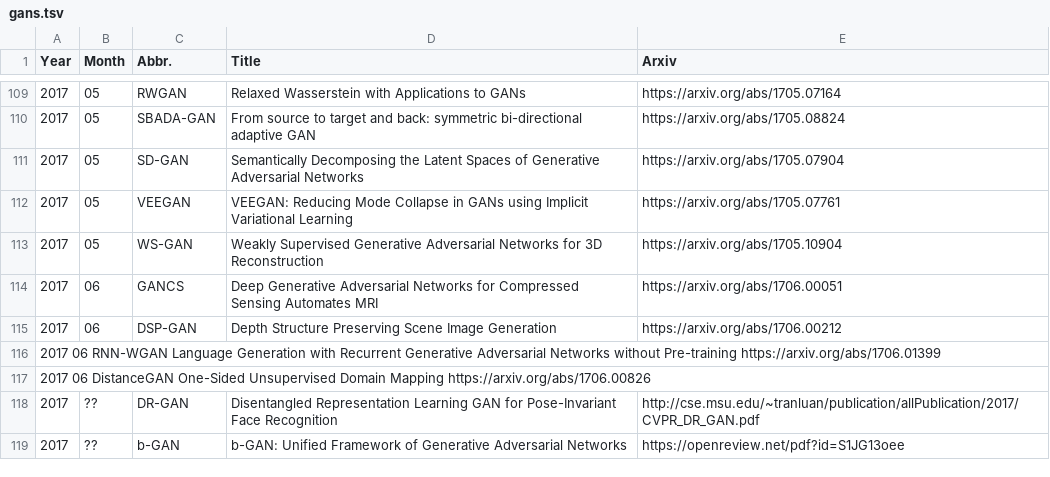
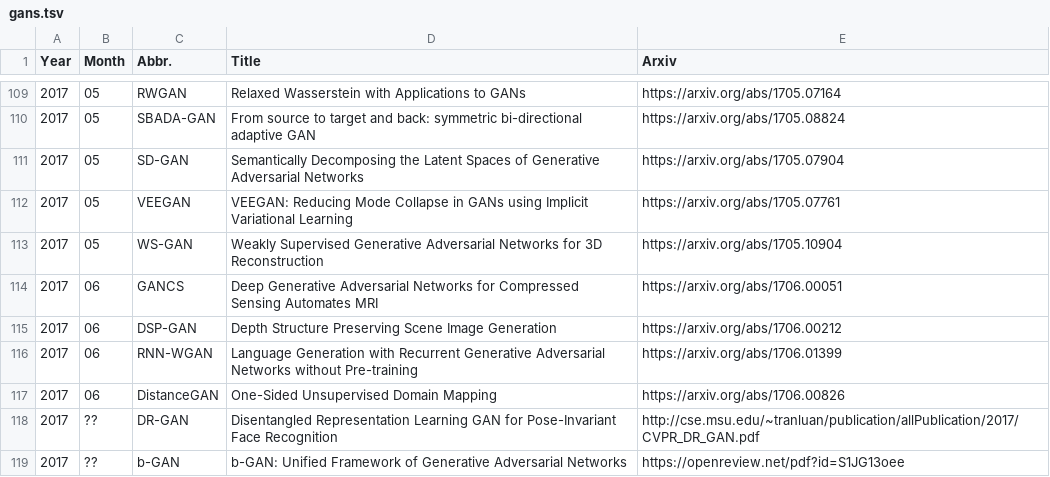
Before and after one commit to hindupuravinash/the-gan-zoo, a TSV file: gans.tsv, drawn as a sheet; only a part is shown, gaps mark what is left out; removed rows and columns are numbered as before the commit, all else as after; the diff names each change by its address in the sheet, - before the commit and + after, or states it on an @@ line.

Commit message:
changed spaces to tabs

```diff
--- a/gans.tsv
+++ b/gans.tsv
-row 116: 2017 06 RNN-WGAN Language Generation with Recurrent Generative Adversarial Networks without Pre-training https://arxiv.org/abs/1706.01399
-row 117: 2017 06 DistanceGAN One-Sided Unsupervised Domain Mapping https://arxiv.org/abs/1706.00826
+row 116: 2017 | 06 | RNN-WGAN | Language Generation with Recurrent Generative Adversarial Networks without Pre-training | https://arxiv.org/abs/1706.01399
+row 117: 2017 | 06 | DistanceGAN | One-Sided Unsupervised Domain Mapping | https://arxiv.org/abs/1706.00826
```
